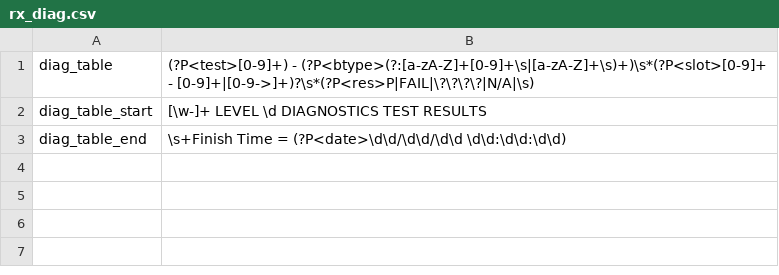
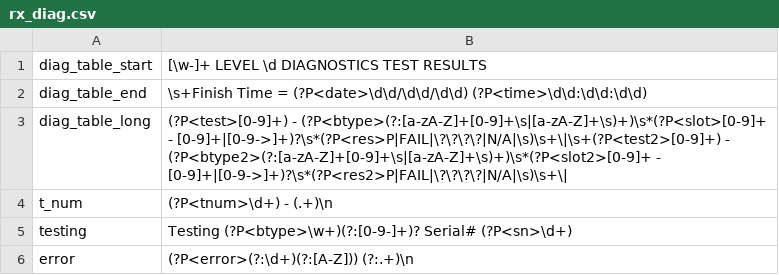
Before and after one commit to unzld/tester_analytics_decision_site, a CSV file: config/rx_diag.csv, drawn as a sheet.

Commit message:
Added new RegEx expressions for diagnostic logs support.

```diff
--- a/config/rx_diag.csv
+++ b/config/rx_diag.csv
@@ -1,3 +1,6 @@
-diag_table,(?P<test>[0-9]+) - (?P<btype>(?:[a-zA-Z]+[0-9]+\s|[a-zA-Z]+\s)+)\s*(?P<slot>[0-9]+ - [0-9]+|[0-9->]+)?\s*(?P<res>P|FAIL|\?\?\?\?|N/A|\s)
 diag_table_start,[\w-]+ LEVEL \d DIAGNOSTICS TEST RESULTS
-diag_table_end,\s+Finish Time = (?P<date>\d\d/\d\d/\d\d  \d\d:\d\d:\d\d)
+diag_table_end,\s+Finish Time = (?P<date>\d\d/\d\d/\d\d)  (?P<time>\d\d:\d\d:\d\d)
+diag_table_long,(?P<test>[0-9]+) - (?P<btype>(?:[a-zA-Z]+[0-9]+\s|[a-zA-Z]+\s)+)\s*(?P<slot>[0-9]+ - [0-9]+|[0-9->]+)?\s*(?P<res>P|FAIL|\?\?\?\?|N/A|\s)\s+\|\s+(?P<test2>[0-9]+) - (?P<btype2>(?:[a-zA-Z]+[0-9]+\s|[a-zA-Z]+\s)+)\s*(?P<slot2>[0-9]+ - [0-9]+|[0-9->]+)?\s*(?P<res2>P|FAIL|\?\?\?\?|N/A|\s)\s+\|
+t_num,(?P<tnum>\d+) - (.+)\n
+testing,Testing (?P<btype>\w+)(?:[0-9-]+)? Serial# (?P<sn>\d+)
+error,(?P<error>(?:\d+)(?:[A-Z])) (?:.+)\n
```
